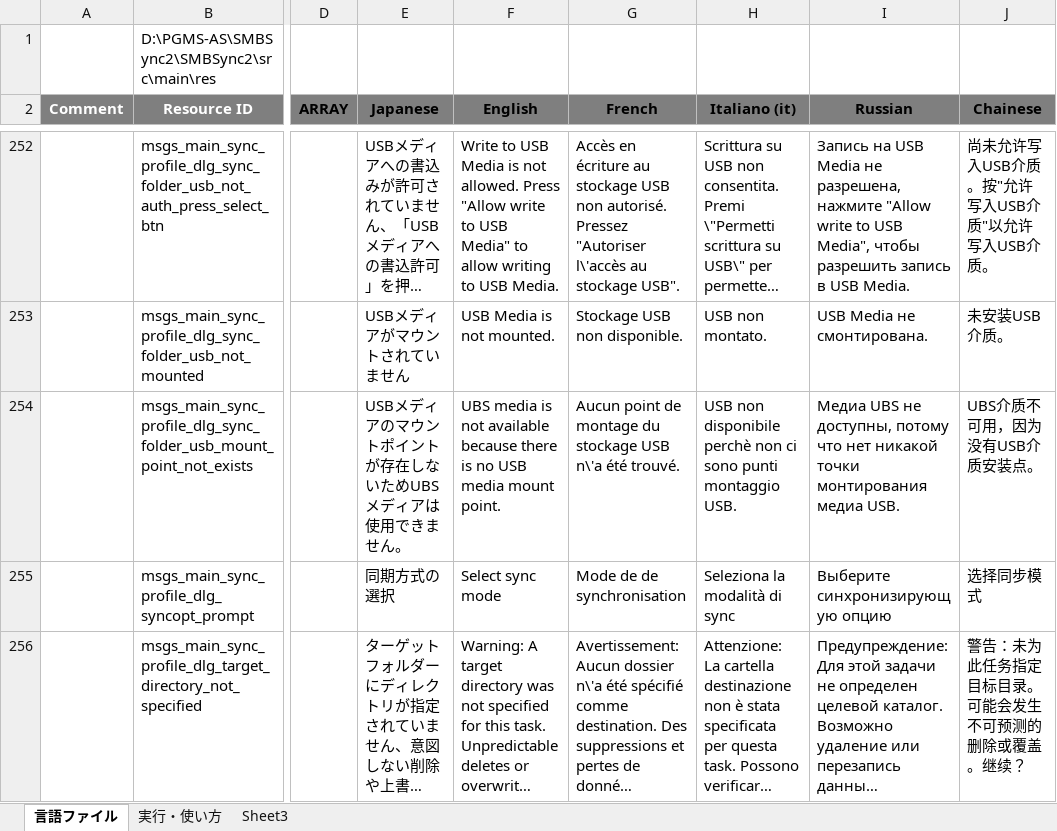
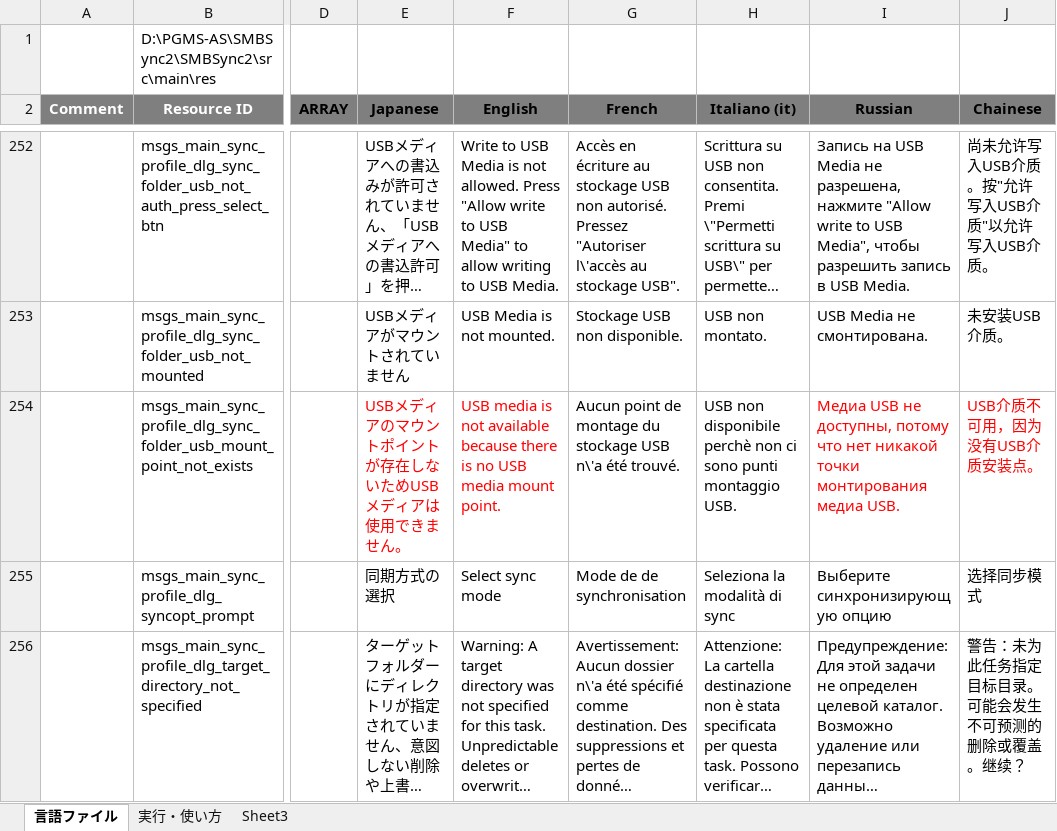
Before and after one commit to Sentaroh/SMBSync2, an Excel workbook: message_translation.xlsm, sheet 言語ファイル, drawn as a sheet; only a part is shown, gaps mark what is left out; long unchanged cells end in …; values as stored, in another font and other column widths than the file's, no borders; charts and pictures not drawn; the diff names each change by its address in the sheet, - before the commit and + after, or states it on an @@ line.

```diff
--- a/message_translation.xlsm (sheet 言語ファイル)
+++ b/message_translation.xlsm (sheet 言語ファイル)
-E254 (Japanese): USBメディアのマウントポイントが存在しないためUBSメディアは使用できません。
+E254 (Japanese): USBメディアのマウントポイントが存在しないためUSBメディアは使用できません。
-E254:F254 text colour: black
+E254:F254 text colour: #FF0000
-F254 (English): UBS media is…
+F254 (English): USB media is…
-I254 (Russian): Медиа UBS не доступны,…
+I254 (Russian): Медиа USB не доступны,…
-I254:J254 text colour: black
+I254:J254 text colour: #FF0000
-J254 (Chainese): UBS介质不可用，因为没有USB介质安装点。
+J254 (Chainese): USB介质不可用，因为没有USB介质安装点。
```
Also changed, not shown: 11 other files.
